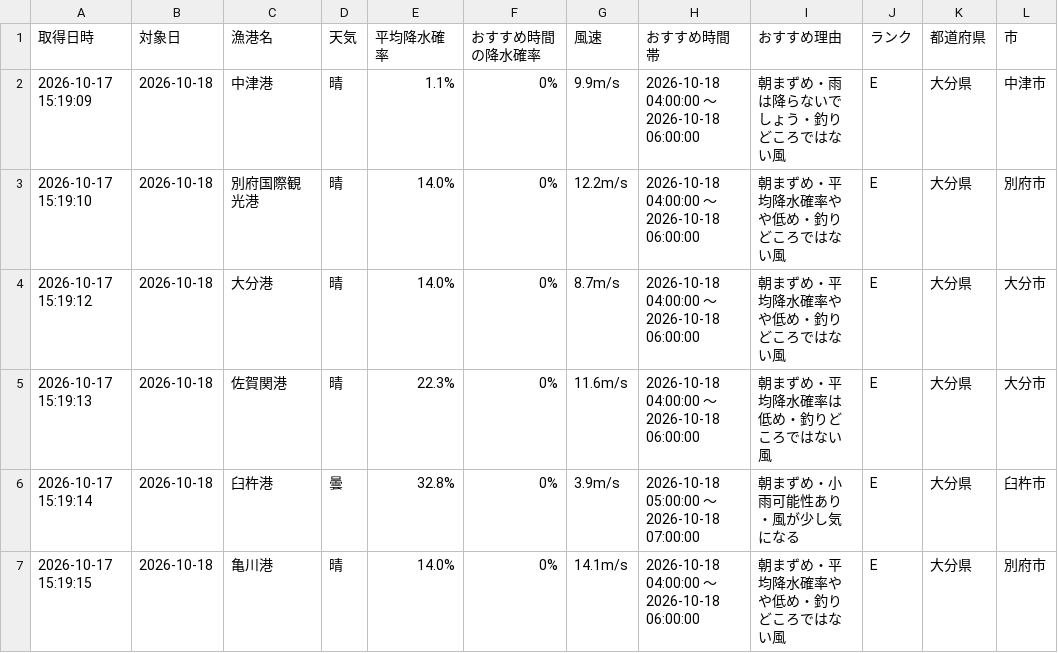
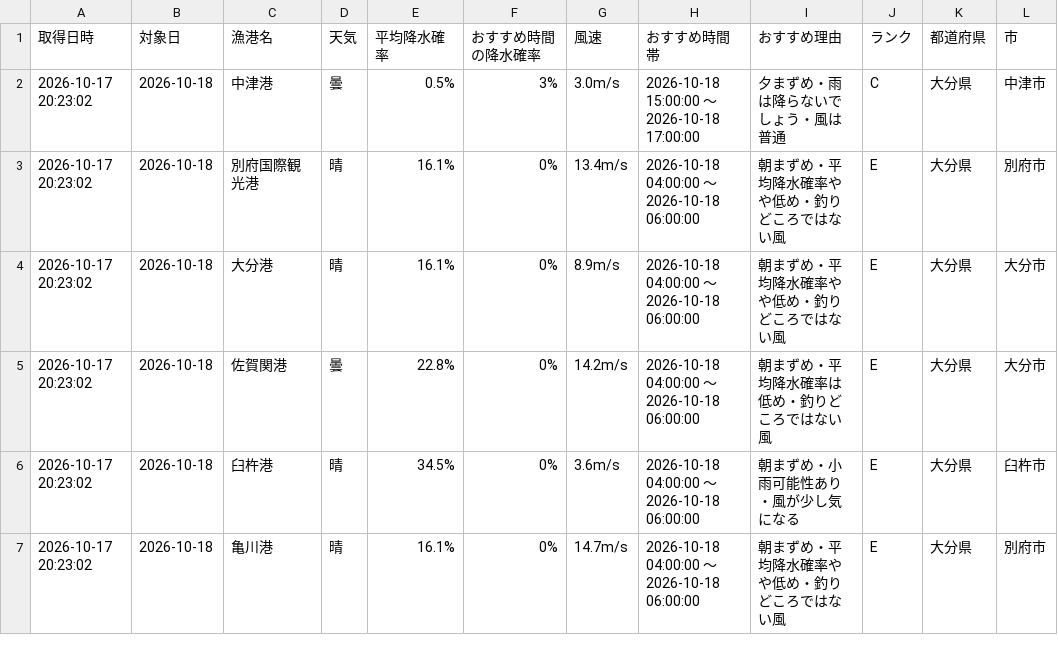
Before and after one commit to Naoya-ya-man/oita-fishing-dashboard, a CSV file: fishing_weather.csv, drawn as a sheet.

```diff
--- a/fishing_weather.csv
+++ b/fishing_weather.csv
@@ -1,7 +1,7 @@
 取得日時,対象日,漁港名,天気,平均降水確率,おすすめ時間の降水確率,風速,おすすめ時間帯,おすすめ理由,ランク,都道府県,市
-2026-10-17 15:19:09,2026-10-18,中津港,晴,1.1%,0%,9.9m/s,2026-10-18 04:00:00 ～ 2026-10-18 06:00:00,朝まずめ・雨は降らないでしょう・釣りどころではない風,E,大分県,中津市
-2026-10-17 15:19:10,2026-10-18,別府国際観光港,晴,14.0%,0%,12.2m/s,2026-10-18 04:00:00 ～ 2026-10-18 06:00:00,朝まずめ・平均降水確率やや低め・釣りどころではない風,E,大分県,別府市
-2026-10-17 15:19:12,2026-10-18,大分港,晴,14.0%,0%,8.7m/s,2026-10-18 04:00:00 ～ 2026-10-18 06:00:00,朝まずめ・平均降水確率やや低め・釣りどころではない風,E,大分県,大分市
-2026-10-17 15:19:13,2026-10-18,佐賀関港,晴,22.3%,0%,11.6m/s,2026-10-18 04:00:00 ～ 2026-10-18 06:00:00,朝まずめ・平均降水確率は低め・釣りどころではない風,E,大分県,大分市
-2026-10-17 15:19:14,2026-10-18,臼杵港,曇,32.8%,0%,3.9m/s,2026-10-18 05:00:00 ～ 2026-10-18 07:00:00,朝まずめ・小雨可能性あり・風が少し気になる,E,大分県,臼杵市
-2026-10-17 15:19:15,2026-10-18,亀川港,晴,14.0%,0%,14.1m/s,2026-10-18 04:00:00 ～ 2026-10-18 06:00:00,朝まずめ・平均降水確率やや低め・釣りどころではない風,E,大分県,別府市
+2026-10-17 20:23:02,2026-10-18,中津港,曇,0.5%,3%,3.0m/s,2026-10-18 15:00:00 ～ 2026-10-18 17:00:00,夕まずめ・雨は降らないでしょう・風は普通,C,大分県,中津市
+2026-10-17 20:23:02,2026-10-18,別府国際観光港,晴,16.1%,0%,13.4m/s,2026-10-18 04:00:00 ～ 2026-10-18 06:00:00,朝まずめ・平均降水確率やや低め・釣りどころではない風,E,大分県,別府市
+2026-10-17 20:23:02,2026-10-18,大分港,晴,16.1%,0%,8.9m/s,2026-10-18 04:00:00 ～ 2026-10-18 06:00:00,朝まずめ・平均降水確率やや低め・釣りどころではない風,E,大分県,大分市
+2026-10-17 20:23:02,2026-10-18,佐賀関港,曇,22.8%,0%,14.2m/s,2026-10-18 04:00:00 ～ 2026-10-18 06:00:00,朝まずめ・平均降水確率は低め・釣りどころではない風,E,大分県,大分市
+2026-10-17 20:23:02,2026-10-18,臼杵港,晴,34.5%,0%,3.6m/s,2026-10-18 04:00:00 ～ 2026-10-18 06:00:00,朝まずめ・小雨可能性あり・風が少し気になる,E,大分県,臼杵市
+2026-10-17 20:23:02,2026-10-18,亀川港,晴,16.1%,0%,14.7m/s,2026-10-18 04:00:00 ～ 2026-10-18 06:00:00,朝まずめ・平均降水確率やや低め・釣りどころではない風,E,大分県,別府市
```
